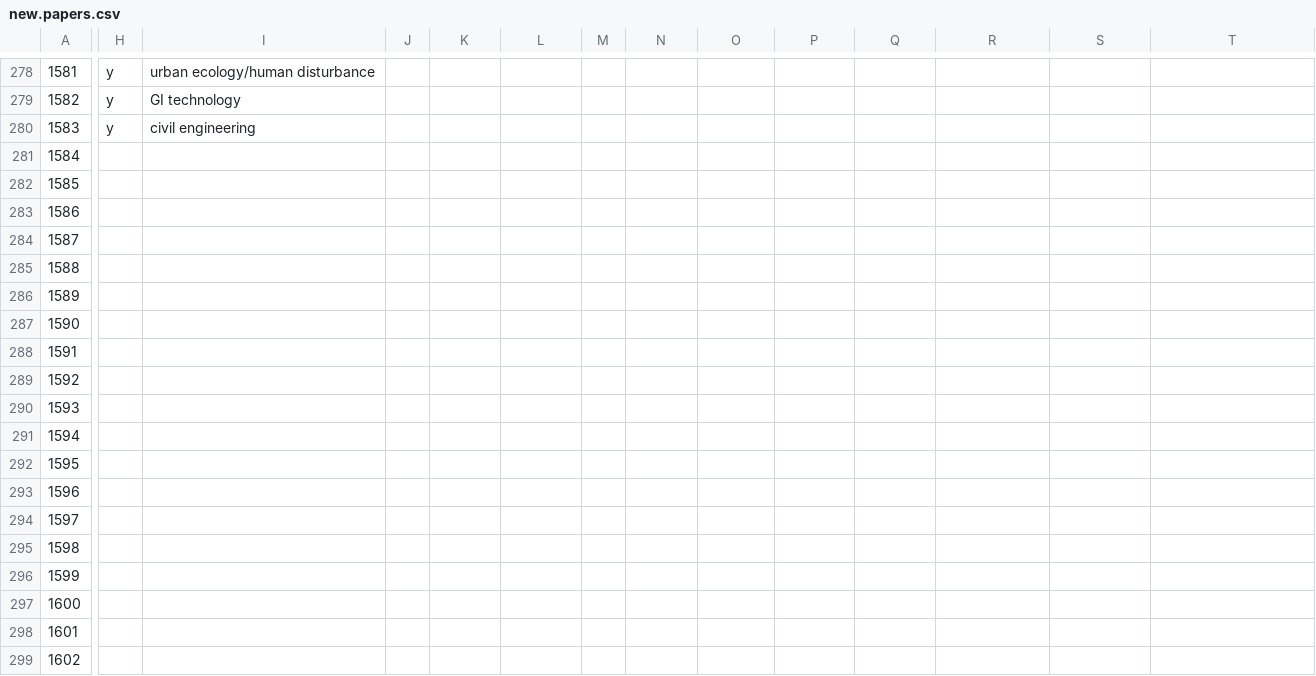
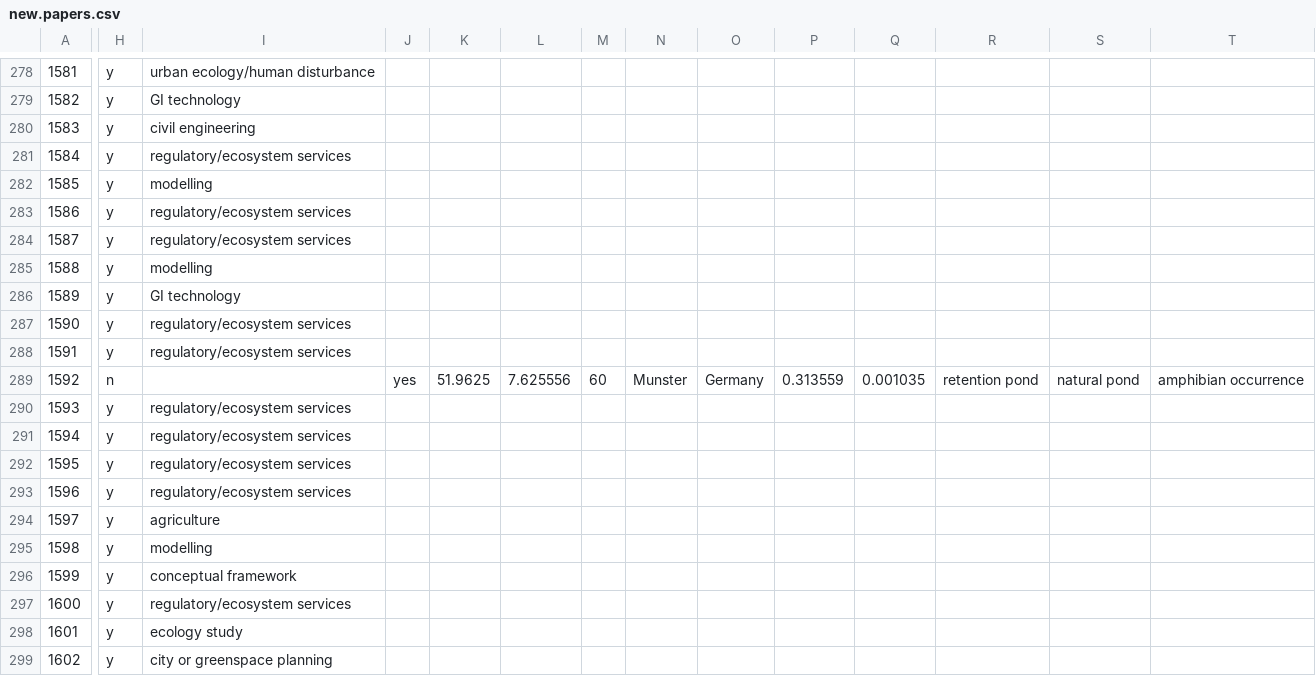
Before and after one commit to afilazzola/GreenInfrastructureMeta, a CSV file: new.papers.csv, drawn as a sheet; only a part is shown, gaps mark what is left out; the diff covers the shown part only; the diff names each change by its address in the sheet, - before the commit and + after, or states it on an @@ line.

Commit message:
processed an additional 40 papers

```diff
--- a/new.papers.csv
+++ b/new.papers.csv
-H281:H288: (empty)
+H281:H288: y
-I281: (empty)
+I281: regulatory/ecosystem services
-I282: (empty)
+I282: modelling
-I283:I284: (empty)
+I283:I284: regulatory/ecosystem services
-I285: (empty)
+I285: modelling
-I286: (empty)
+I286: GI technology
-I287:I288: (empty)
+I287:I288: regulatory/ecosystem services
-H289: (empty)
+H289: n
-J289: (empty)
+J289: yes
-K289: (empty)
+K289: 51.9625
-L289: (empty)
+L289: 7.625556
-M289: (empty)
+M289: 60
-N289: (empty)
+N289: Munster
-O289: (empty)
+O289: Germany
-P289: (empty)
+P289: 0.313559
-Q289: (empty)
+Q289: 0.001035
-R289: (empty)
+R289: retention pond
-S289: (empty)
+S289: natural pond
-T289: (empty)
+T289: amphibian occurrence
-H290:H299: (empty)
+H290:H299: y
-I290:I293: (empty)
+I290:I293: regulatory/ecosystem services
-I294: (empty)
+I294: agriculture
-I295: (empty)
+I295: modelling
-I296: (empty)
+I296: conceptual framework
-I297: (empty)
+I297: regulatory/ecosystem services
-I298: (empty)
+I298: ecology study
-I299: (empty)
+I299: city or greenspace planning
```
Also changed, not shown: 11 edited cells elsewhere in this file, 2 other files.
